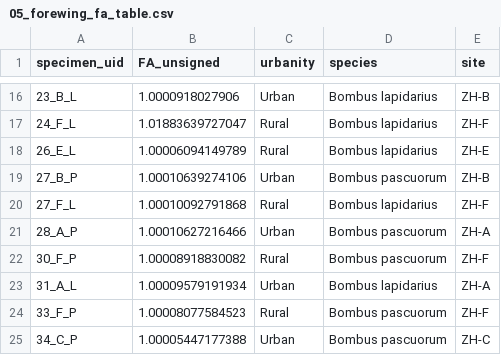
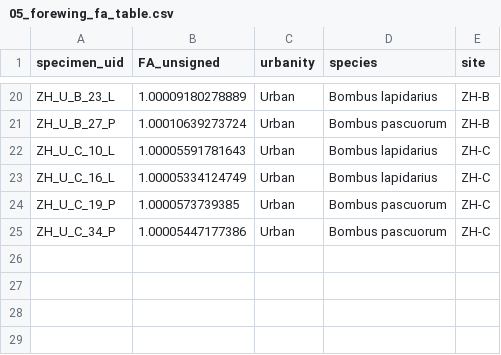
Before and after one commit to jannis-bolzern/WSL-bombus-wing-asymmetry, a CSV file: results/5_fa_analysis/05_forewing_fa_table.csv, drawn as a sheet; only a part is shown, gaps mark what is left out; the diff covers the shown part only.

```diff
--- a/results/5_fa_analysis/05_forewing_fa_table.csv
+++ b/results/5_fa_analysis/05_forewing_fa_table.csv
@@ -16,10 +20,6 @@
-"23_B_L",1.0000918027906,"Urban","Bombus lapidarius","ZH-B"
-"24_F_L",1.01883639727047,"Rural","Bombus lapidarius","ZH-F"
-"26_E_L",1.00006094149789,"Rural","Bombus lapidarius","ZH-E"
-"27_B_P",1.00010639274106,"Urban","Bombus pascuorum","ZH-B"
-"27_F_L",1.00010092791868,"Rural","Bombus lapidarius","ZH-F"
-"28_A_P",1.00010627216466,"Urban","Bombus pascuorum","ZH-A"
-"30_F_P",1.00008918830082,"Rural","Bombus pascuorum","ZH-F"
-"31_A_L",1.00009579191934,"Urban","Bombus lapidarius","ZH-A"
-"33_F_P",1.00008077584523,"Rural","Bombus pascuorum","ZH-F"
-"34_C_P",1.00005447177388,"Urban","Bombus pascuorum","ZH-C"
+"ZH_U_B_23_L",1.00009180278889,"Urban","Bombus lapidarius","ZH-B"
+"ZH_U_B_27_P",1.00010639273724,"Urban","Bombus pascuorum","ZH-B"
+"ZH_U_C_10_L",1.00005591781643,"Urban","Bombus lapidarius","ZH-C"
+"ZH_U_C_16_L",1.00005334124749,"Urban","Bombus lapidarius","ZH-C"
+"ZH_U_C_19_P",1.0000573739385,"Urban","Bombus pascuorum","ZH-C"
+"ZH_U_C_34_P",1.00005447177386,"Urban","Bombus pascuorum","ZH-C"
```
Also changed, not shown: 11 added rows, 7 removed rows and 14 edited cells elsewhere in this file, fw_metadata.csv, hw_metadata.csv, 18 other files.
